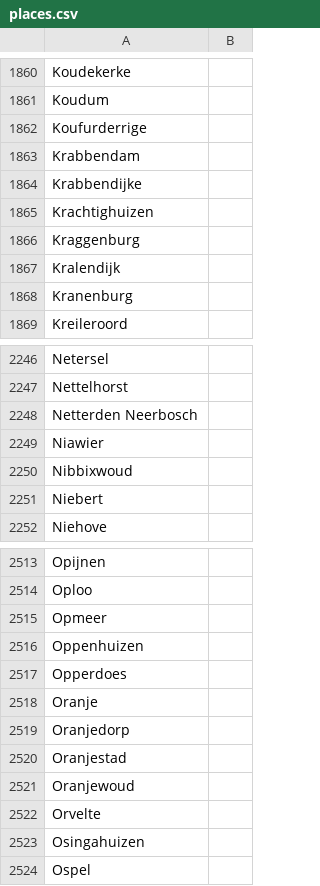
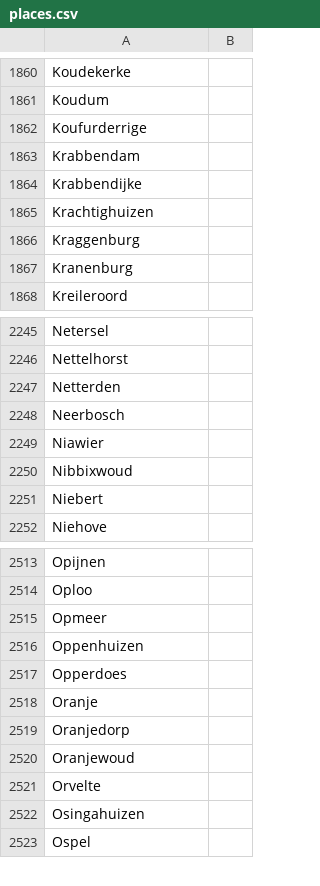
Before and after one commit to Jilbo0/NetherlandsMapQuiz, a CSV file: backend/src/main/resources/places.csv, drawn as a sheet; only a part is shown, gaps mark what is left out.

```diff
--- a/backend/src/main/resources/places.csv
+++ b/backend/src/main/resources/places.csv
@@ -1866,3 +1866,2 @@ Krachtighuizen
 Kraggenburg
-Kralendijk
 Kranenburg
@@ -2247,3 +2246,4 @@ Netersel
 Nettelhorst
-Netterden Neerbosch
+Netterden
+Neerbosch
 Niawier
@@ -2519,3 +2519,2 @@ Oranje
 Oranjedorp
-Oranjestad
 Oranjewoud
```
Also changed, not shown: 1 other file.
